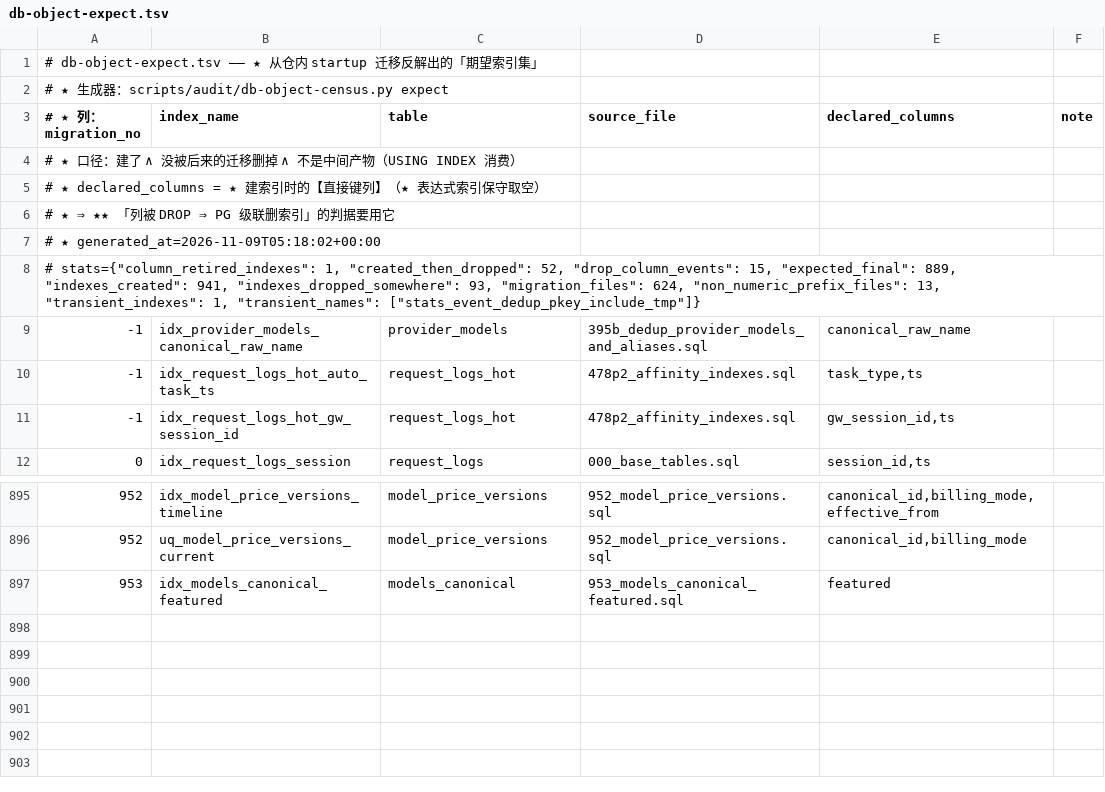
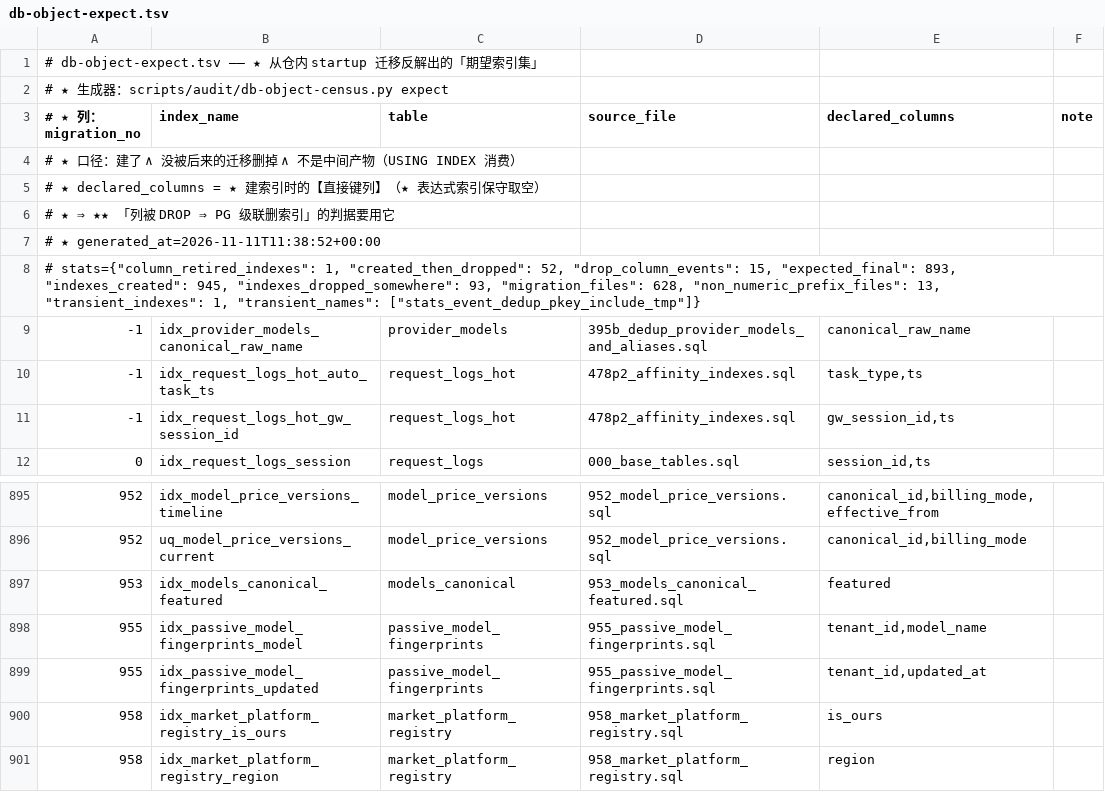
Before and after one commit to halfking/ai-native-gateway-core, a TSV file: scripts/audit/asset/db-object-expect.tsv, drawn as a sheet; only a part is shown, gaps mark what is left out.

Commit message:
fix(ursmcheck+lessions): 台账对齐三笔——① dangling_relation_gate 豁免 static（解析器假阳性：CTE 由 WITH+StaticFeaturedCTESQL() 拼接定义于 bg/model_probe.go:417，静态提取器跨函数拼不出 ⇒ 非缺口，带依据入豁免表）；② db-object-expect.tsv 重生成 889→893（+4=958 的 market_platform_registry 两索引 + 被动指纹两索引——并行会话加迁移未重算台账）；③ LESSONS §686 撞号订正：运营定稿轮侧改号 §689（按门规「已推的一侧不动」；该轮取号时『实测最高 §666』是误测），AGENTS×2/定稿主档/migration 测试注释四处引用同步，重复对数钉 37 不变（修掉重复=对齐现盘不是改基线）。附：migrations/startup 958 DDL 预算门走 grandfathered（applied(245/252) 字节冻结 R189 规约——先改字节当场按规约回退；证据=索引建在同文件新建空表 16 行种子秒级）

```diff
--- a/scripts/audit/asset/db-object-expect.tsv
+++ b/scripts/audit/asset/db-object-expect.tsv
@@ -6,4 +6,4 @@
 # ★   ⇒ ★★ 「列被 DROP ⇒ PG 级联删索引」的判据要用它
-# ★ generated_at=2026-11-09T05:18:02+00:00
-# stats={"column_retired_indexes": 1, "created_then_dropped": 52, "drop_column_events": 15, "expected_final": 889, "indexes_created": 941, "indexes_dropped_somewhere": 93, "migration_files": 624, "non_numeric_prefix_files": 13, "transient_indexes": 1, "transient_names": ["stats_event_dedup_pkey_include_tmp"]}
+# ★ generated_at=2026-11-11T11:38:52+00:00
+# stats={"column_retired_indexes": 1, "created_then_dropped": 52, "drop_column_events": 15, "expected_final": 893, "indexes_created": 945, "indexes_dropped_somewhere": 93, "migration_files": 628, "non_numeric_prefix_files": 13, "transient_indexes": 1, "transient_names": ["stats_event_dedup_pkey_include_tmp"]}
 -1	idx_provider_models_canonical_raw_name	provider_models	395b_dedup_provider_models_and_aliases.sql	canonical_raw_name	
@@ -897 +897,5 @@
 953	idx_models_canonical_featured	models_canonical	953_models_canonical_featured.sql	featured	
+955	idx_passive_model_fingerprints_model	passive_model_fingerprints	955_passive_model_fingerprints.sql	tenant_id,model_name	
+955	idx_passive_model_fingerprints_updated	passive_model_fingerprints	955_passive_model_fingerprints.sql	tenant_id,updated_at	
+958	idx_market_platform_registry_is_ours	market_platform_registry	958_market_platform_registry.sql	is_ours	
+958	idx_market_platform_registry_region	market_platform_registry	958_market_platform_registry.sql	region	
```
Also changed, not shown: 6 other files.
